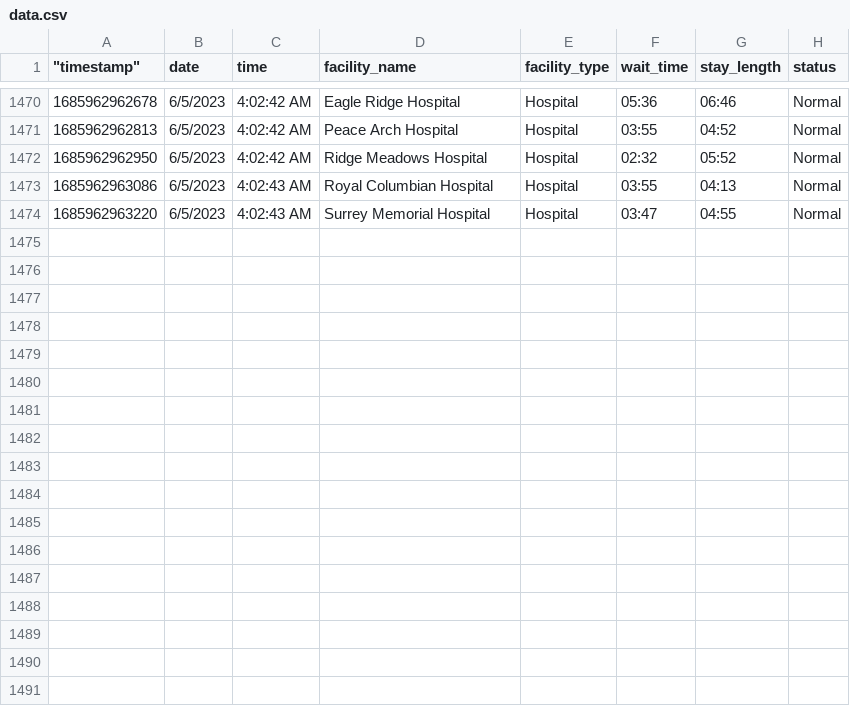
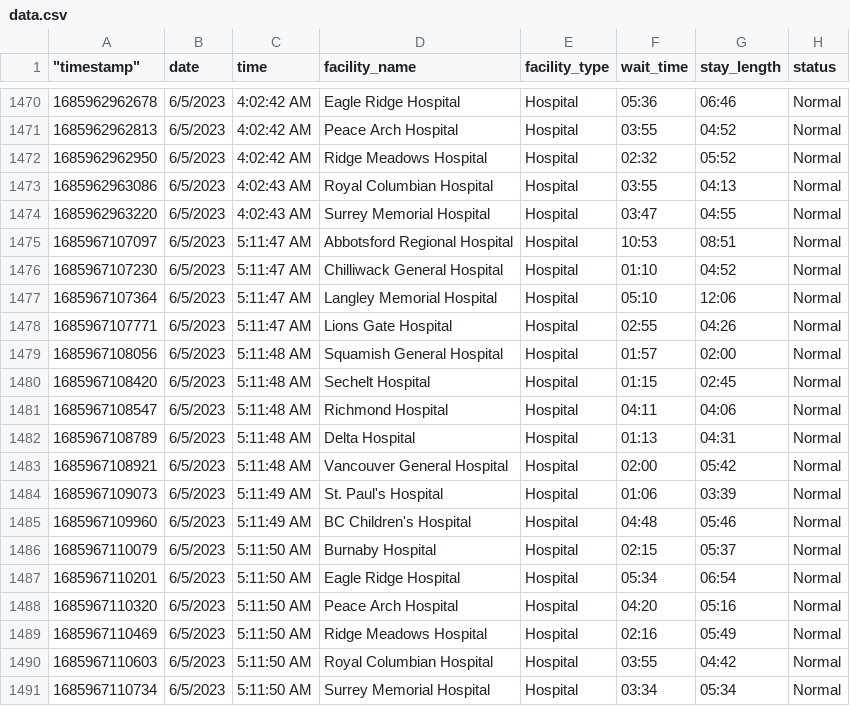
Before and after one commit to vs-postmedia/er-wait-time-scraper, a CSV file: data/data.csv, drawn as a sheet; only a part is shown, gaps mark what is left out.

```diff
--- a/data/data.csv
+++ b/data/data.csv
@@ -1474 +1474,18 @@
 1685962963220,"6/5/2023","4:02:43 AM","Surrey Memorial Hospital","Hospital","03:47","04:55","Normal"
+1685967107097,"6/5/2023","5:11:47 AM","Abbotsford Regional Hospital","Hospital","10:53","08:51","Normal"
+1685967107230,"6/5/2023","5:11:47 AM","Chilliwack General Hospital","Hospital","01:10","04:52","Normal"
+1685967107364,"6/5/2023","5:11:47 AM","Langley Memorial Hospital","Hospital","05:10","12:06","Normal"
+1685967107771,"6/5/2023","5:11:47 AM","Lions Gate Hospital","Hospital","02:55","04:26","Normal"
+1685967108056,"6/5/2023","5:11:48 AM","Squamish General Hospital","Hospital","01:57","02:00","Normal"
+1685967108420,"6/5/2023","5:11:48 AM","Sechelt Hospital","Hospital","01:15","02:45","Normal"
+1685967108547,"6/5/2023","5:11:48 AM","Richmond Hospital","Hospital","04:11","04:06","Normal"
+1685967108789,"6/5/2023","5:11:48 AM","Delta Hospital","Hospital","01:13","04:31","Normal"
+1685967108921,"6/5/2023","5:11:48 AM","Vancouver General Hospital","Hospital","02:00","05:42","Normal"
+1685967109073,"6/5/2023","5:11:49 AM","St. Paul's Hospital","Hospital","01:06","03:39","Normal"
+1685967109960,"6/5/2023","5:11:49 AM","BC Children's Hospital","Hospital","04:48","05:46","Normal"
+1685967110079,"6/5/2023","5:11:50 AM","Burnaby Hospital","Hospital","02:15","05:37","Normal"
+1685967110201,"6/5/2023","5:11:50 AM","Eagle Ridge Hospital","Hospital","05:34","06:54","Normal"
+1685967110320,"6/5/2023","5:11:50 AM","Peace Arch Hospital","Hospital","04:20","05:16","Normal"
+1685967110469,"6/5/2023","5:11:50 AM","Ridge Meadows Hospital","Hospital","02:16","05:49","Normal"
+1685967110603,"6/5/2023","5:11:50 AM","Royal Columbian Hospital","Hospital","03:55","04:42","Normal"
+1685967110734,"6/5/2023","5:11:50 AM","Surrey Memorial Hospital","Hospital","03:34","05:34","Normal"
```
Also changed, not shown: data/daily-medians.csv, data/hospital-medians.csv.
